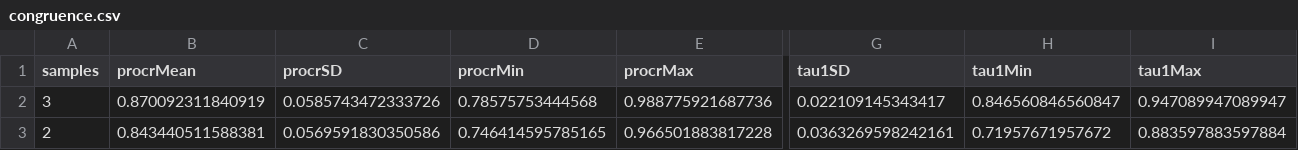
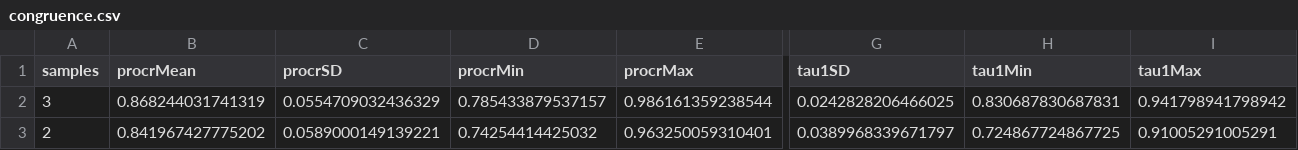
Before and after one commit to thijschr/reducedSamplingEffort, a CSV file: output/congruence.csv, drawn as a sheet; only a part is shown, gaps mark what is left out; the diff covers the shown part only; the diff names each change by its address in the sheet, - before the commit and + after, or states it on an @@ line.

Commit message:
Updated congruence results

```diff
--- a/output/congruence.csv
+++ b/output/congruence.csv
-B2 (procrMean): 0.870092311840919
+B2 (procrMean): 0.868244031741319
-C2 (procrSD): 0.0585743472333726
+C2 (procrSD): 0.0554709032436329
-D2 (procrMin): 0.78575753444568
+D2 (procrMin): 0.785433879537157
-E2 (procrMax): 0.988775921687736
+E2 (procrMax): 0.986161359238544
-G2 (tau1SD): 0.022109145343417
+G2 (tau1SD): 0.0242828206466025
-H2 (tau1Min): 0.846560846560847
+H2 (tau1Min): 0.830687830687831
-I2 (tau1Max): 0.947089947089947
+I2 (tau1Max): 0.941798941798942
-B3 (procrMean): 0.843440511588381
+B3 (procrMean): 0.841967427775202
-C3 (procrSD): 0.0569591830350586
+C3 (procrSD): 0.0589000149139221
-D3 (procrMin): 0.746414595785165
+D3 (procrMin): 0.74254414425032
-E3 (procrMax): 0.966501883817228
+E3 (procrMax): 0.963250059310401
-G3 (tau1SD): 0.0363269598242161
+G3 (tau1SD): 0.0389968339671797
-H3 (tau1Min): 0.71957671957672
+H3 (tau1Min): 0.724867724867725
-I3 (tau1Max): 0.883597883597884
+I3 (tau1Max): 0.91005291005291
```
Also changed, not shown: 32 edited cells elsewhere in this file.
